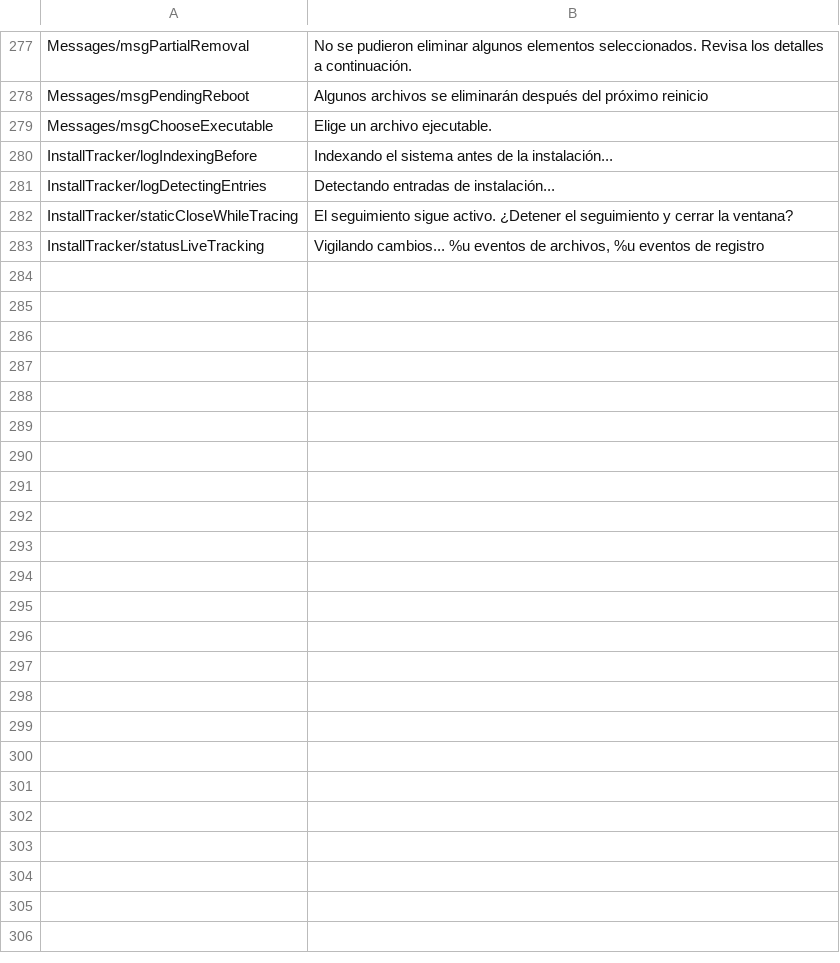
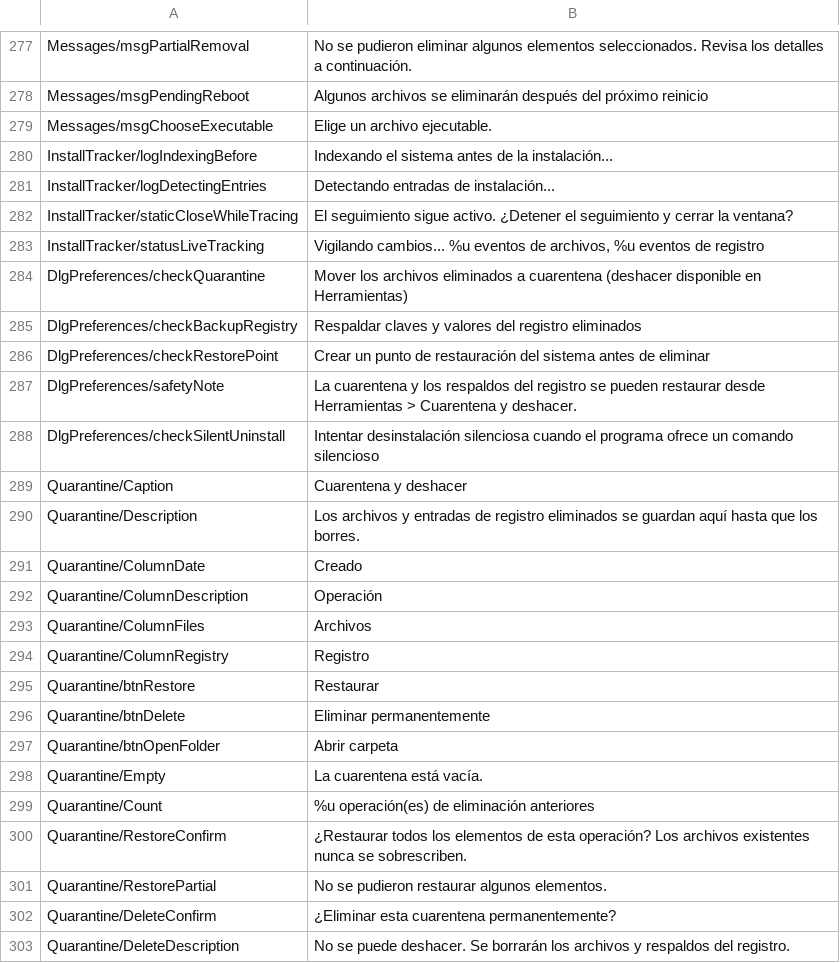
Before and after one commit to iseaprojects/cleanrift, a CSV file: languages/spanish.csv, drawn as a sheet; only a part is shown, gaps mark what is left out; the diff covers the shown part only; the diff names each change by its address in the sheet, - before the commit and + after, or states it on an @@ line.

Commit message:
Add quarantine, undo and removal safety for Beta 2 (#6)
Quarantine removed files and registry entries with a restorable manifest, optional registry backups and a System Restore point. Add a clear pre-removal preview, an uninstall queue, optional silent uninstall, live tracker events, startup impact and an optional Explorer Install and trace command. Bump the version to 1.0 Beta 2 and cover the new safety paths with tests.

Co-authored-by: CleanRift contributors <noreply@users.noreply.github.com>

```diff
--- a/languages/spanish.csv
+++ b/languages/spanish.csv
+row 284: DlgPreferences/checkQuarantine | Mover los archivos eliminados a cuarentena (deshacer disponible en Herramientas)
+row 285: DlgPreferences/checkBackupRegistry | Respaldar claves y valores del registro eliminados
+row 286: DlgPreferences/checkRestorePoint | Crear un punto de restauración del sistema antes de eliminar
+row 287: DlgPreferences/safetyNote | La cuarentena y los respaldos del registro se pueden restaurar desde Herramientas > Cuarentena y deshacer.
+row 288: DlgPreferences/checkSilentUninstall | Intentar desinstalación silenciosa cuando el programa ofrece un comando silencioso
+row 289: Quarantine/Caption | Cuarentena y deshacer
+row 290: Quarantine/Description | Los archivos y entradas de registro eliminados se guardan aquí hasta que los borres.
+row 291: Quarantine/ColumnDate | Creado
+row 292: Quarantine/ColumnDescription | Operación
+row 293: Quarantine/ColumnFiles | Archivos
+row 294: Quarantine/ColumnRegistry | Registro
+row 295: Quarantine/btnRestore | Restaurar
+row 296: Quarantine/btnDelete | Eliminar permanentemente
+row 297: Quarantine/btnOpenFolder | Abrir carpeta
+row 298: Quarantine/Empty | La cuarentena está vacía.
+row 299: Quarantine/Count | %u operación(es) de eliminación anteriores
+row 300: Quarantine/RestoreConfirm | ¿Restaurar todos los elementos de esta operación? Los archivos existentes nunca se sobrescriben.
+row 301: Quarantine/RestorePartial | No se pudieron restaurar algunos elementos.
+row 302: Quarantine/DeleteConfirm | ¿Eliminar esta cuarentena permanentemente?
+row 303: Quarantine/DeleteDescription | No se puede deshacer. Se borrarán los archivos y respaldos del registro.
```
Also changed, not shown: 24 added rows and 2 edited cells elsewhere in this file, languages/english.csv, 40 other files.
